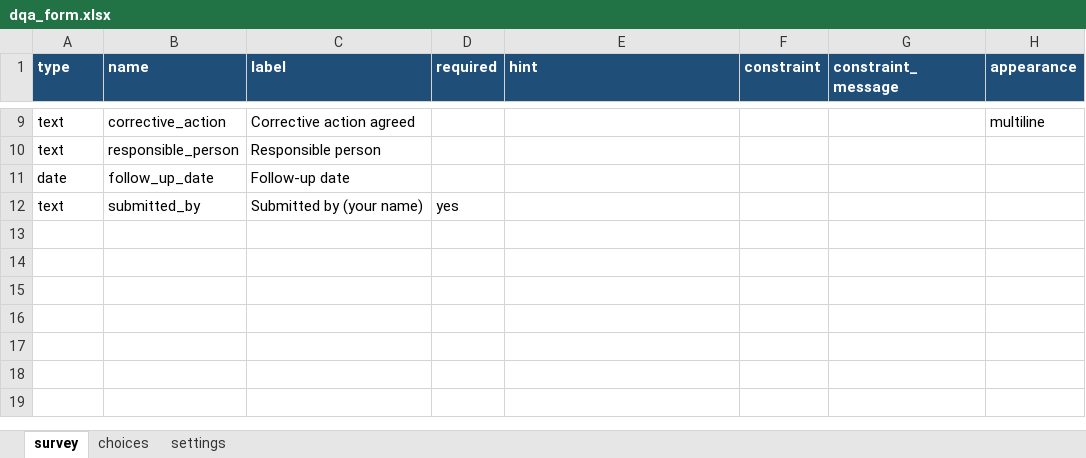
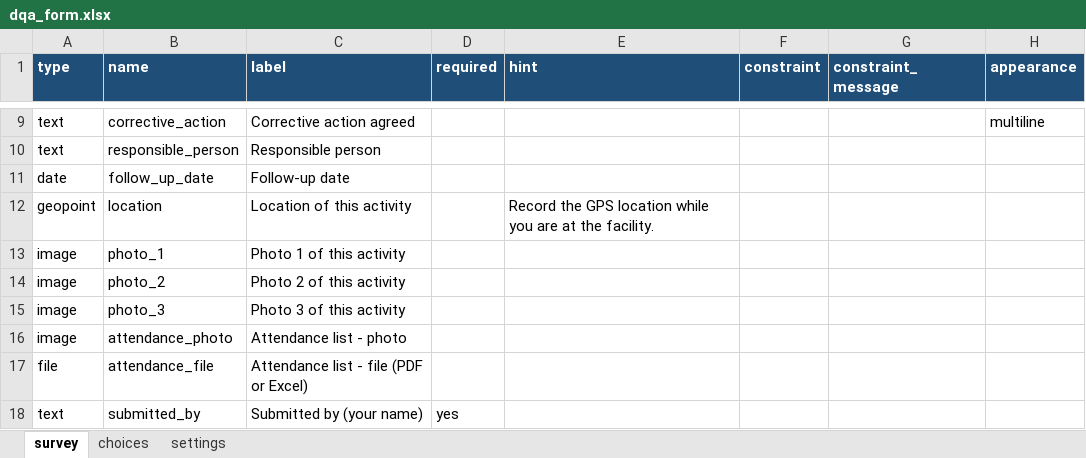
Before and after one commit to dkalema1990/dhis2-app, an Excel workbook: xlsforms/dqa_form.xlsx, sheet survey, drawn as a sheet; only a part is shown, gaps mark what is left out; values as stored, in another font and other column widths than the file's, no borders; the diff names each change by its address in the sheet, - before the commit and + after, or states it on an @@ line.

```diff
--- a/xlsforms/dqa_form.xlsx (sheet survey)
+++ b/xlsforms/dqa_form.xlsx (sheet survey)
+row 12: geopoint | location | Location of this activity |  | Record the GPS location while you are at the facility.
+row 13: image | photo_1 | Photo 1 of this activity
+row 14: image | photo_2 | Photo 2 of this activity
+row 15: image | photo_3 | Photo 3 of this activity
+row 16: image | attendance_photo | Attendance list - photo
+row 17: file | attendance_file | Attendance list - file (PDF or Excel)
```
Also changed, not shown: xlsforms/learning_visit_form.xlsx, xlsforms/support_supervision_form.xlsx, 13 other files.
